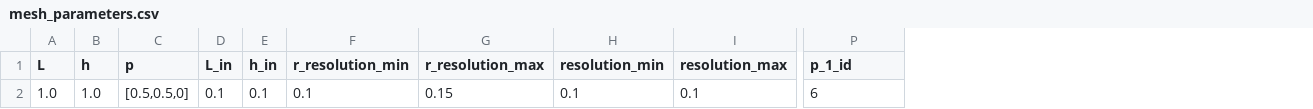
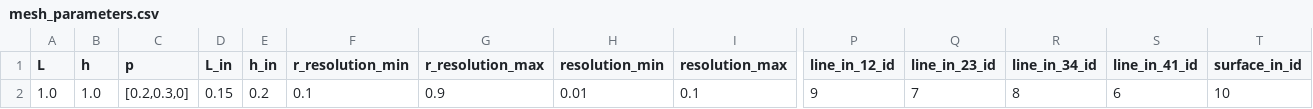
Before and after one commit to Michele-s-team/finite_elements, a CSV file: generate_mesh/2d/square/inner_square/mesh_parameters.csv, drawn as a sheet; only a part is shown, gaps mark what is left out; addresses are those after the commit; the diff names each change by its address in the sheet, - before the commit and + after, or states it on an @@ line.

Commit message:
Update generate_mesh.py

```diff
--- a/generate_mesh/2d/square/inner_square/mesh_parameters.csv
+++ b/generate_mesh/2d/square/inner_square/mesh_parameters.csv
+column P (line_in_12_id), row 2: 9
+column Q (line_in_23_id), row 2: 7
+column R (line_in_34_id), row 2: 8
+column T (surface_in_id), row 2: 10
-S1: p_1_id
+S1: line_in_41_id
-C2 (p): [0.5,0.5,0]
+C2 (p): [0.2,0.3,0]
-D2 (L_in): 0.1
+D2 (L_in): 0.15
-E2 (h_in): 0.1
+E2 (h_in): 0.2
-G2 (r_resolution_max): 0.15
+G2 (r_resolution_max): 0.9
-H2 (resolution_min): 0.1
+H2 (resolution_min): 0.01
```
Also changed, not shown: 1 other file.
